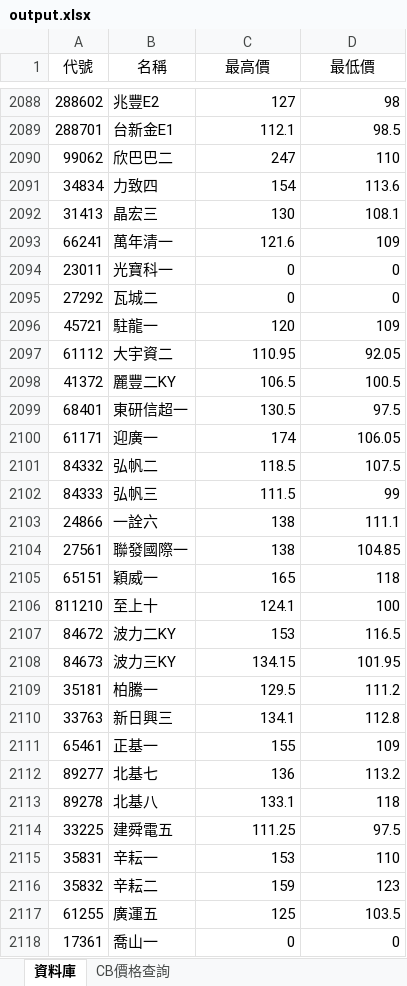
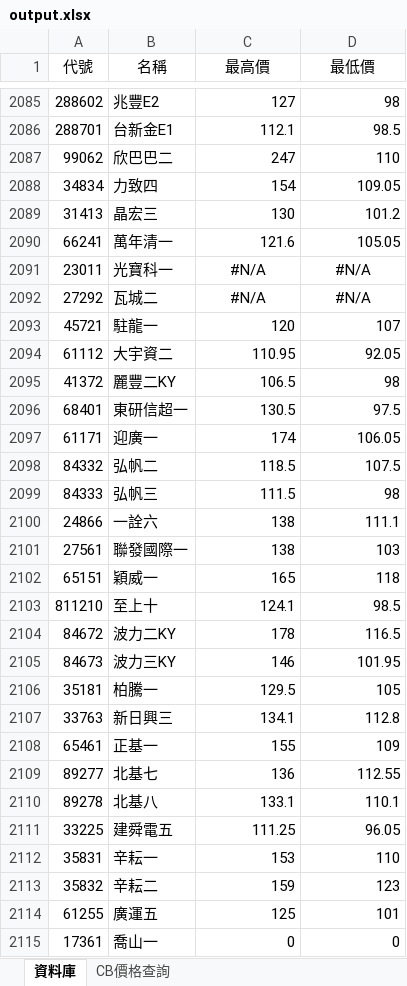
Before and after one commit to rexdashu168/cb168, an Excel workbook: output.xlsx, sheet 資料庫, drawn as a sheet; only a part is shown, gaps mark what is left out; values as stored, in another font and other column widths than the file's, no borders; addresses are those after the commit; the diff covers the shown part only; the diff names each change by its address in the sheet, - before the commit and + after, or states it on an @@ line.

Commit message:
20250103

```diff
--- a/output.xlsx (sheet 資料庫)
+++ b/output.xlsx (sheet 資料庫)
-D2088 (最低價): 113.6
+D2088 (最低價): 109.05
-D2089 (最低價): 108.1
+D2089 (最低價): 101.2
-D2090 (最低價): 109
+D2090 (最低價): 105.05
-C2091:C2092 (最高價): 0
+C2091:C2092 (最高價): #N/A
-C2091:D2092 alignment: right
+C2091:D2092 alignment: center
-D2091:D2092 (最低價): 0
+D2091:D2092 (最低價): #N/A
-D2093 (最低價): 109
+D2093 (最低價): 107
-D2095 (最低價): 100.5
+D2095 (最低價): 98
-D2099 (最低價): 99
+D2099 (最低價): 98
-D2101 (最低價): 104.85
+D2101 (最低價): 103
-D2103 (最低價): 100
+D2103 (最低價): 98.5
-C2104 (最高價): 153
+C2104 (最高價): 178
-C2105 (最高價): 134.15
+C2105 (最高價): 146
-D2106 (最低價): 111.2
+D2106 (最低價): 105
-D2109 (最低價): 113.2
+D2109 (最低價): 112.55
-D2110 (最低價): 118
+D2110 (最低價): 110.1
-D2111 (最低價): 97.5
+D2111 (最低價): 96.05
-D2114 (最低價): 103.5
+D2114 (最低價): 101
```
Also changed, not shown: 35 added rows, 4 removed rows and 136 edited cells elsewhere in this sheet.
